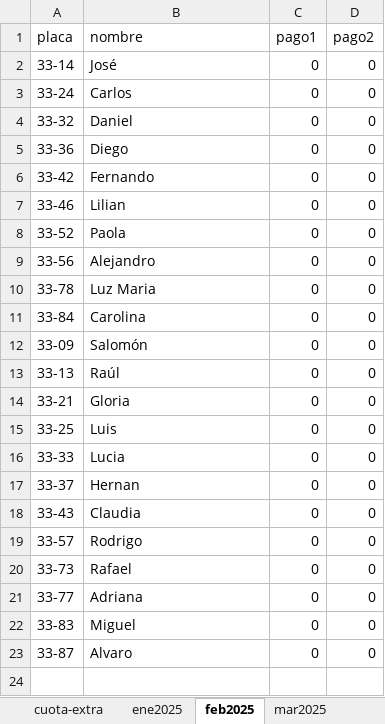
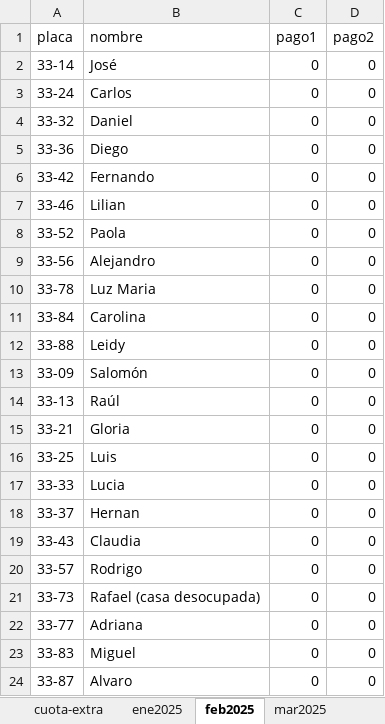
Before and after one commit to dgonxalex80/vecinos, an Excel workbook: vecinos.xlsx, sheet feb2025, drawn as a sheet; values as stored, in another font and other column widths than the file's, no borders; addresses are those after the commit; the diff names each change by its address in the sheet, - before the commit and + after, or states it on an @@ line.

```diff
--- a/vecinos.xlsx (sheet feb2025)
+++ b/vecinos.xlsx (sheet feb2025)
+row 12: 33-88 | Leidy | 0 | 0
-B21 (nombre): Rafael
+B21 (nombre): Rafael (casa desocupada)
```
Also changed, not shown: sheet mar2025, sheet abr2025, sheet may2025, sheet jun2025, docs/vecinos.xlsx, 3 other files.
